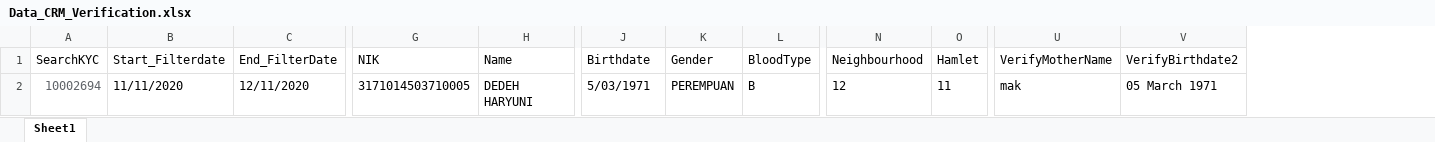
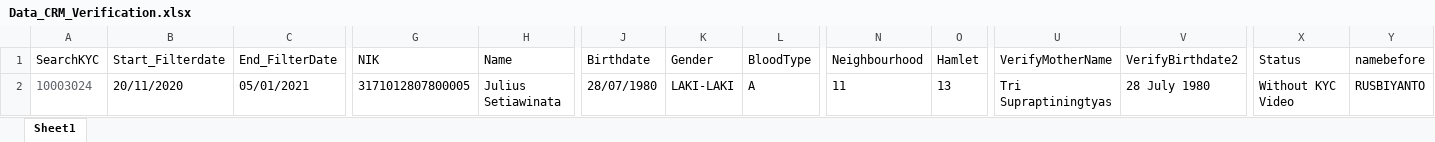
Before and after one commit to natasyaruth/automation_crmf_amarbank_digital, an Excel workbook: Data Files/Website/DataFiles_CRM/Data_CRM_Verification.xlsx, sheet Sheet1, drawn as a sheet; only a part is shown, gaps mark what is left out; values as stored, in another font and other column widths than the file's, no borders; the diff names each change by its address in the sheet, - before the commit and + after, or states it on an @@ line.

```diff
--- a/Data Files/Website/DataFiles_CRM/Data_CRM_Verification.xlsx (sheet Sheet1)
+++ b/Data Files/Website/DataFiles_CRM/Data_CRM_Verification.xlsx (sheet Sheet1)
+column X (Status), row 2: Without KYC Video
+column Y (namebefore), row 2: RUSBIYANTO
-A2 (SearchKYC): 10002694
+A2 (SearchKYC): 10003024
-B2 (Start_Filterdate): 11/11/2020
+B2 (Start_Filterdate): 20/11/2020
-C2 (End_FilterDate): 12/11/2020
+C2 (End_FilterDate): 05/01/2021
-G2 (NIK): 3171014503710005
+G2 (NIK): 3171012807800005
-H2 (Name): DEDEH HARYUNI
+H2 (Name): Julius Setiawinata
-J2 (Birthdate): 5/03/1971
+J2 (Birthdate): 28/07/1980
-K2 (Gender): PEREMPUAN
+K2 (Gender): LAKI-LAKI
-L2 (BloodType): B
+L2 (BloodType): A
-N2 (Neighbourhood): 12
+N2 (Neighbourhood): 11
-O2 (Hamlet): 11
+O2 (Hamlet): 13
-U2 (VerifyMotherName): mak
+U2 (VerifyMotherName): Tri Supraptiningtyas
-V2 (VerifyBirthdate2): 05 March 1971
+V2 (VerifyBirthdate2): 28 July 1980
```
Also changed, not shown: Data Files/Website/DataFiles_CRM/DataExcel_KYCVideo/Data_CRM_NasabahBaru.xlsx, Data Files/Website/DataFiles_CRM/DataExcel_KYCVideo/Data_CRM_Registration.xlsx, 31 other files.
